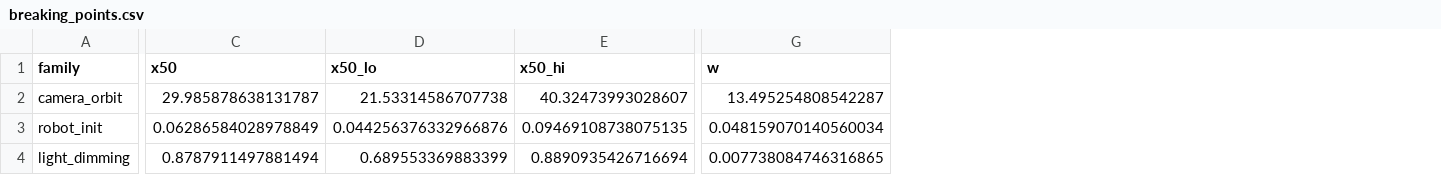
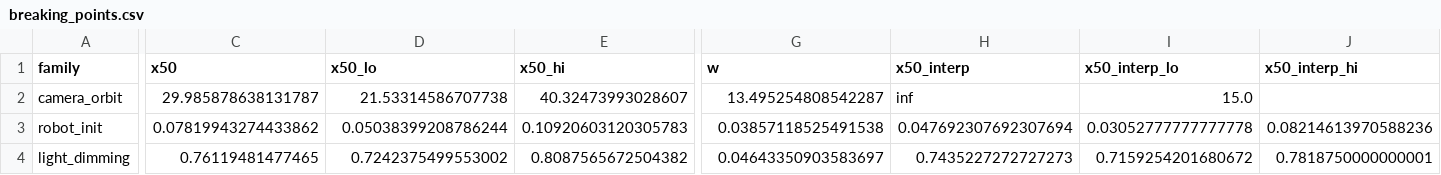
Before and after one commit to ananalab/vla-stress-test, a CSV file: results/summary/breaking_points.csv, drawn as a sheet; only a part is shown, gaps mark what is left out; the diff names each change by its address in the sheet, - before the commit and + after, or states it on an @@ line.

```diff
--- a/results/summary/breaking_points.csv
+++ b/results/summary/breaking_points.csv
+column H (x50_interp), rows 2-4: inf | 0.047692307692307694 | 0.7435227272727273
+column I (x50_interp_lo), rows 2-4: 15.0 | 0.03052777777777778 | 0.7159254201680672
+column J (x50_interp_hi), rows 3-4: 0.08214613970588236 | 0.7818750000000001
-C3 (x50): 0.06286584028978849
+C3 (x50): 0.07819943274433862
-D3 (x50_lo): 0.044256376332966876
+D3 (x50_lo): 0.05038399208786244
-E3 (x50_hi): 0.09469108738075135
+E3 (x50_hi): 0.10920603120305783
-G3 (w): 0.048159070140560034
+G3 (w): 0.03857118525491538
-C4 (x50): 0.8787911497881494
+C4 (x50): 0.76119481477465
-D4 (x50_lo): 0.689553369883399
+D4 (x50_lo): 0.7242375499553002
-E4 (x50_hi): 0.8890935426716694
+E4 (x50_hi): 0.8087565672504382
-G4 (w): 0.007738084746316865
+G4 (w): 0.04643350903583697
```
Also changed, not shown: results/summary/dose_light_dimming.csv, results/summary/dose_light_dimming_per_task.csv, 16 other files.
